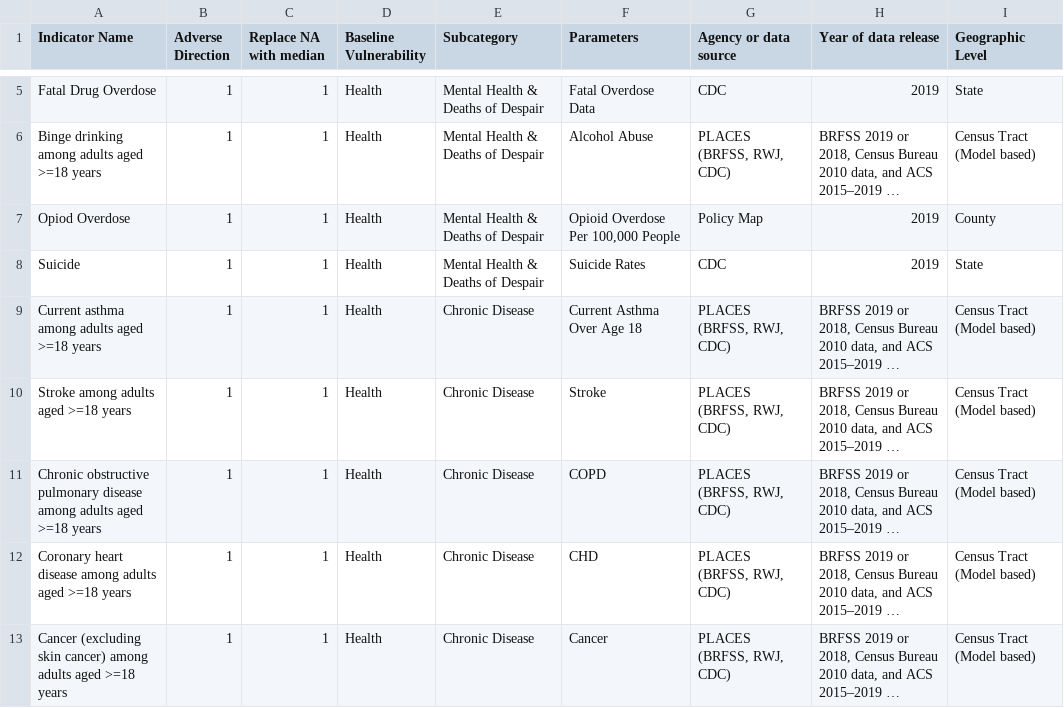
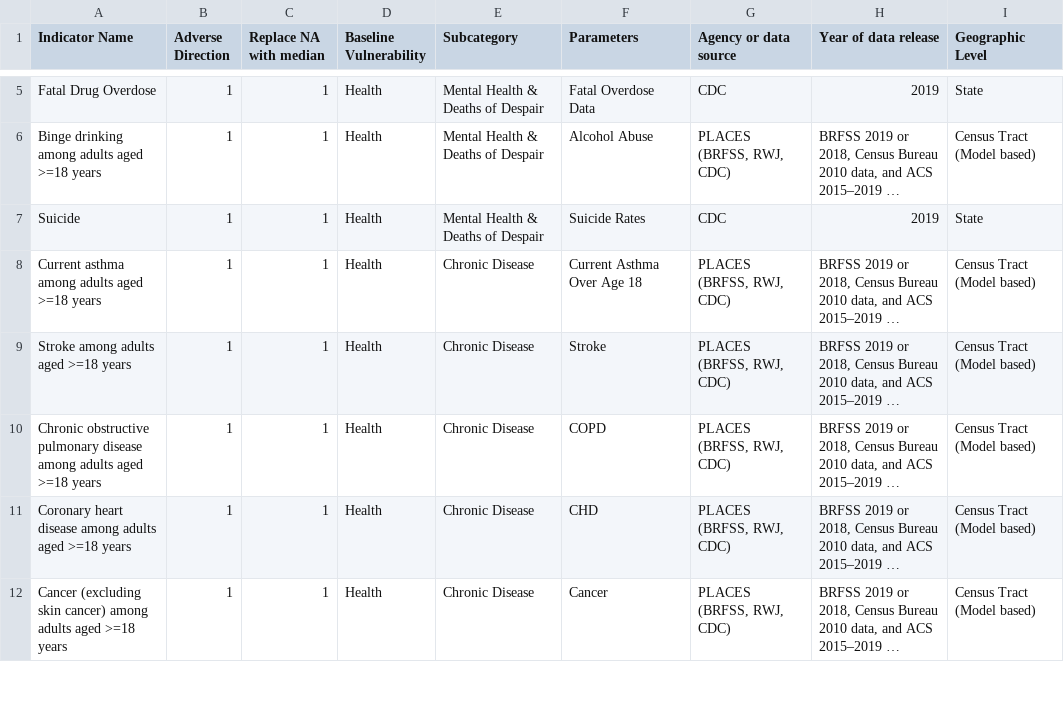
Before and after one commit to wachiuphd/CVI, a CSV file: CVI_indicators_current.csv, drawn as a sheet; only a part is shown, gaps mark what is left out; long unchanged cells end in …; the diff names each change by its address in the sheet, - before the commit and + after, or states it on an @@ line.

```diff
--- a/CVI_indicators_current.csv
+++ b/CVI_indicators_current.csv
-row 7: Opiod Overdose | 1 | 1 | Health | Mental Health & Deaths of Despair | Opioid Overdose Per 100,000 People | Policy Map | 2019 | County
```
Also changed, not shown: 11 other files.
